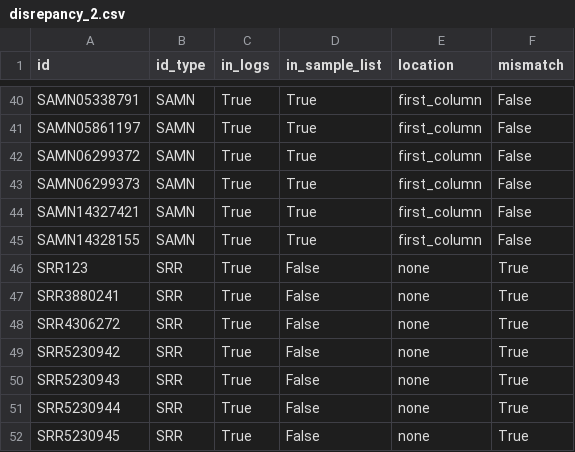
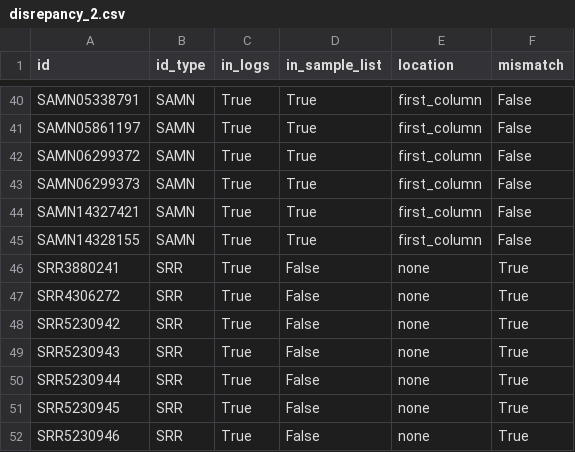
Before and after one commit to NDeeSeee/POSEIDON, a CSV file: Tumors/Esophagus/disrepancy_2.csv, drawn as a sheet; only a part is shown, gaps mark what is left out; the shorter side is filled out with more unchanged rows; the diff names each change by its address in the sheet, - before the commit and + after, or states it on an @@ line.

```diff
--- a/Tumors/Esophagus/disrepancy_2.csv
+++ b/Tumors/Esophagus/disrepancy_2.csv
-row 46: SRR123 | SRR | True | False | none | True
```
Also changed, not shown: Tumors/Gallbladder/disrepancy_2.csv, Tumors/Gum+MouthOther/disrepancy_2.csv, 16 other files.
